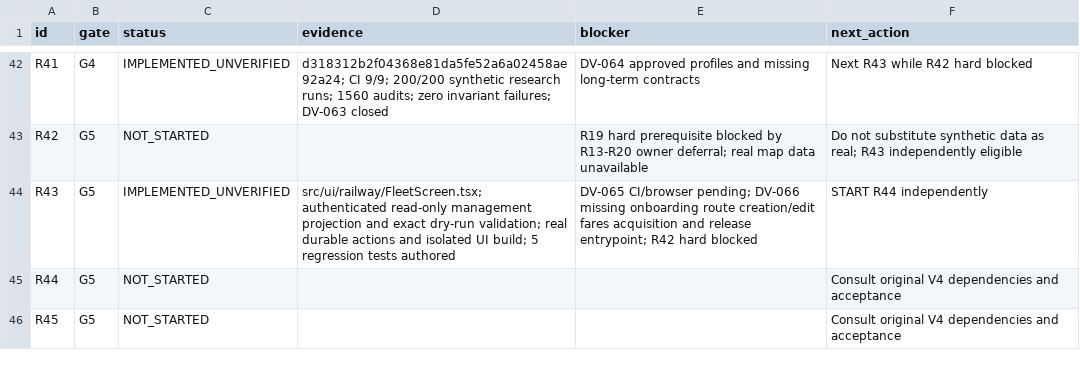
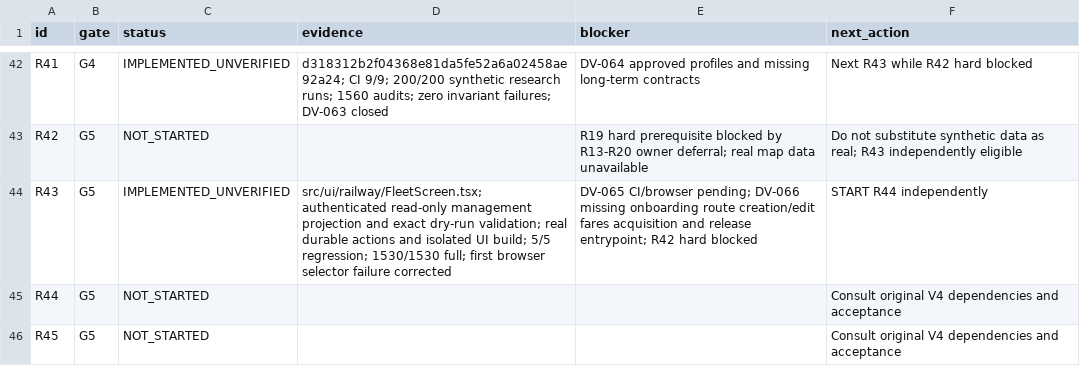
Before and after one commit to S2zxx0zxx/Railway-Ceo-, a CSV file: docs/railway/EXECUTION_LEDGER.csv, drawn as a sheet; only a part is shown, gaps mark what is left out.

```diff
--- a/docs/railway/EXECUTION_LEDGER.csv
+++ b/docs/railway/EXECUTION_LEDGER.csv
@@ -43,3 +43,3 @@ R41,G4,IMPLEMENTED_UNVERIFIED,d318312b2f04368e81da5fe52a6a02458ae92a24; CI 9/9;
 R42,G5,NOT_STARTED,,R19 hard prerequisite blocked by R13-R20 owner deferral; real map data unavailable,Do not substitute synthetic data as real; R43 independently eligible
-R43,G5,IMPLEMENTED_UNVERIFIED,src/ui/railway/FleetScreen.tsx; authenticated read-only management projection and exact dry-run validation; real durable actions and isolated UI build; 5 regression tests authored,DV-065 CI/browser pending; DV-066 missing onboarding route creation/edit fares acquisition and release entrypoint; R42 hard blocked,START R44 independently
+R43,G5,IMPLEMENTED_UNVERIFIED,src/ui/railway/FleetScreen.tsx; authenticated read-only management projection and exact dry-run validation; real durable actions and isolated UI build; 5/5 regression; 1530/1530 full; first browser selector failure corrected,DV-065 CI/browser pending; DV-066 missing onboarding route creation/edit fares acquisition and release entrypoint; R42 hard blocked,START R44 independently
 R44,G5,NOT_STARTED,,,Consult original V4 dependencies and acceptance
```
Also changed, not shown: docs/railway/DEFERRED_VERIFICATION.csv, 3 other files.
